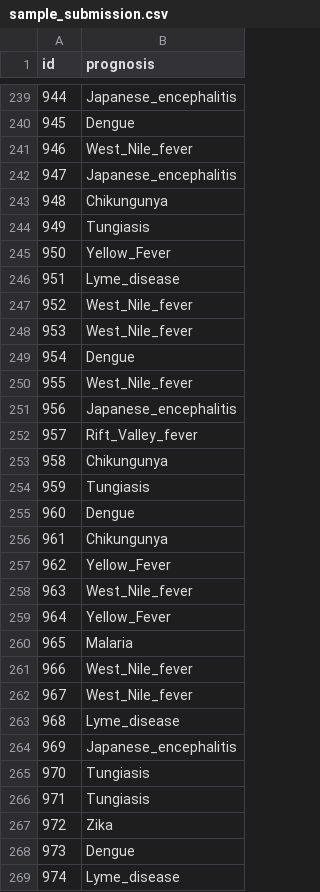
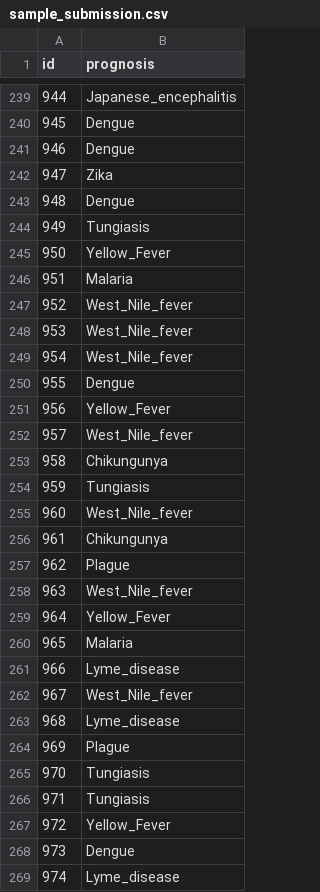
Before and after one commit to ShiYiXu11/DM, a CSV file: data mining project/sample_submission.csv, drawn as a sheet; only a part is shown, gaps mark what is left out; the diff covers the shown part only.

```diff
--- a/data mining project/sample_submission.csv
+++ b/data mining project/sample_submission.csv
@@ -240,19 +240,19 @@ id,prognosis
 945,Dengue
-946,West_Nile_fever
-947,Japanese_encephalitis
-948,Chikungunya
+946,Dengue
+947,Zika
+948,Dengue
 949,Tungiasis
 950,Yellow_Fever
-951,Lyme_disease
+951,Malaria
 952,West_Nile_fever
 953,West_Nile_fever
-954,Dengue
-955,West_Nile_fever
-956,Japanese_encephalitis
-957,Rift_Valley_fever
+954,West_Nile_fever
+955,Dengue
+956,Yellow_Fever
+957,West_Nile_fever
 958,Chikungunya
 959,Tungiasis
-960,Dengue
+960,West_Nile_fever
 961,Chikungunya
-962,Yellow_Fever
+962,Plague
 963,West_Nile_fever
@@ -260,9 +260,9 @@ id,prognosis
 965,Malaria
-966,West_Nile_fever
+966,Lyme_disease
 967,West_Nile_fever
 968,Lyme_disease
-969,Japanese_encephalitis
+969,Plague
 970,Tungiasis
 971,Tungiasis
-972,Zika
+972,Yellow_Fever
 973,Dengue
```
Also changed, not shown: 92 edited cells elsewhere in this file, data mining project/Output/svc_result.csv, data mining project/Output/voted.csv, 16 other files.
